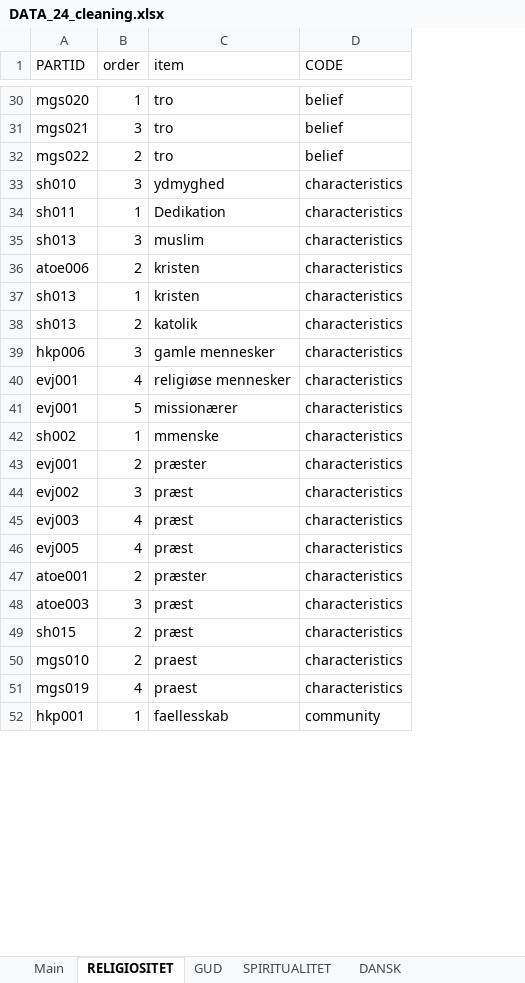
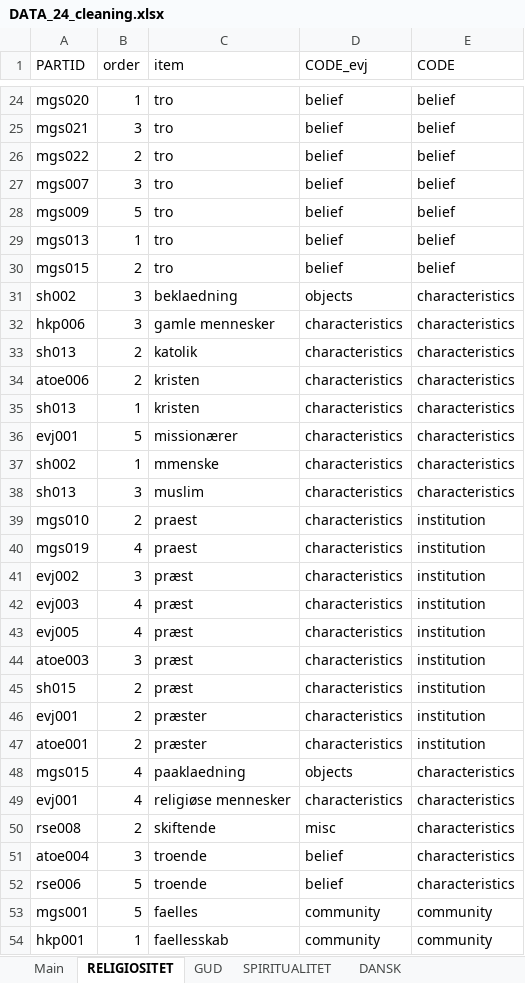
Before and after one commit to Emma-Marie/rel_projekt, an Excel workbook: data/DATA_24_cleaning.xlsx, sheet RELIGIOSITET, drawn as a sheet; only a part is shown, gaps mark what is left out; values as stored, in another font and other column widths than the file's, no borders; removed rows and columns are numbered as before the commit, all else as after; the diff covers the shown part only; the diff names each change by its address in the sheet, - before the commit and + after, or states it on an @@ line.

```diff
--- a/data/DATA_24_cleaning.xlsx (sheet RELIGIOSITET)
+++ b/data/DATA_24_cleaning.xlsx (sheet RELIGIOSITET)
+column D (CODE_evj), rows 24-26: all belief; row 31: objects; rows 34-37: all characteristics; rows 41-45: all characteristics; row 48: objects; row 54: community
@@ row 23 moved to row 27: mgs007 @@
@@ row 24 moved to row 28: mgs009 @@
@@ row 25 moved to row 29: mgs013 @@
@@ row 26 moved to row 30: mgs015 @@
-A31 (PARTID): sh010
+A31 (PARTID): sh002
-C31 (item): ydmyghed
+C31 (item): beklaedning
-row 34: sh011 | 1 | Dedikation | characteristics
@@ row 39 moved to row 32: hkp006 @@
@@ row 38 moved to row 33: sh013 @@
-row 43: evj001 | 2 | præster | characteristics
@@ row 35 moved to row 38: sh013 @@
+row 39: mgs010 | 2 | praest | characteristics | institution
+row 40: mgs019 | 4 | praest | characteristics | institution
-E41:E43 (CODE): characteristics
+E41:E43 (CODE): institution
-row 47: atoe001 | 2 | præster | characteristics
-E44:E45 (CODE): characteristics
+E44:E45 (CODE): institution
-row 50: mgs010 | 2 | praest | characteristics
+row 46: evj001 | 2 | præster | characteristics | institution
+row 47: atoe001 | 2 | præster | characteristics | institution
-A48 (PARTID): mgs019
+A48 (PARTID): mgs015
-C48 (item): praest
+C48 (item): paaklaedning
@@ row 40 moved to row 49: evj001 @@
+row 50: rse008 | 2 | skiftende | misc | characteristics
+row 51: atoe004 | 3 | troende | belief | characteristics
+row 52: rse006 | 5 | troende | belief | characteristics
@@ row 70 moved to row 53: mgs001 @@
```
Also changed, not shown: 28 added rows, 31 removed rows, 101 moved rows and 2 edited cells elsewhere in this sheet, sheet SPIRITUALITET, 20 other files.
